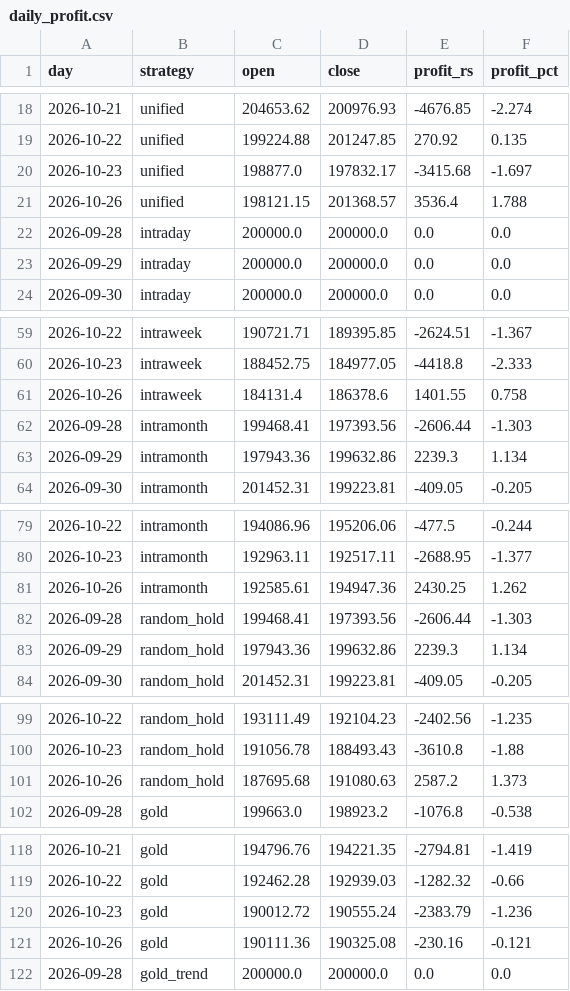
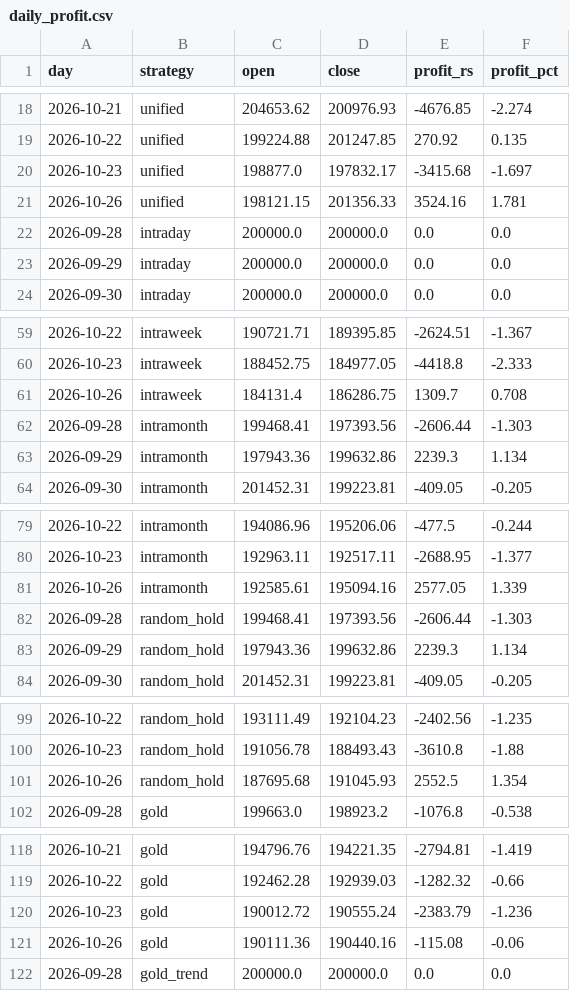
Before and after one commit to Raxen-mvg/SnakeTrader, a CSV file: state/daily_profit.csv, drawn as a sheet; only a part is shown, gaps mark what is left out; the diff covers the shown part only.

```diff
--- a/state/daily_profit.csv
+++ b/state/daily_profit.csv
@@ -20,3 +20,3 @@ day,strategy,open,close,profit_rs,profit_pct
 2026-10-23,unified,198877.0,197832.17,-3415.68,-1.697
-2026-10-26,unified,198121.15,201368.57,3536.4,1.788
+2026-10-26,unified,198121.15,201356.33,3524.16,1.781
 2026-09-28,intraday,200000.0,200000.0,0.0,0.0
@@ -60,3 +60,3 @@ day,strategy,open,close,profit_rs,profit_pct
 2026-10-23,intraweek,188452.75,184977.05,-4418.8,-2.333
-2026-10-26,intraweek,184131.4,186378.6,1401.55,0.758
+2026-10-26,intraweek,184131.4,186286.75,1309.7,0.708
 2026-09-28,intramonth,199468.41,197393.56,-2606.44,-1.303
@@ -80,3 +80,3 @@ day,strategy,open,close,profit_rs,profit_pct
 2026-10-23,intramonth,192963.11,192517.11,-2688.95,-1.377
-2026-10-26,intramonth,192585.61,194947.36,2430.25,1.262
+2026-10-26,intramonth,192585.61,195094.16,2577.05,1.339
 2026-09-28,random_hold,199468.41,197393.56,-2606.44,-1.303
@@ -100,3 +100,3 @@ day,strategy,open,close,profit_rs,profit_pct
 2026-10-23,random_hold,191056.78,188493.43,-3610.8,-1.88
-2026-10-26,random_hold,187695.68,191080.63,2587.2,1.373
+2026-10-26,random_hold,187695.68,191045.93,2552.5,1.354
 2026-09-28,gold,199663.0,198923.2,-1076.8,-0.538
@@ -120,3 +120,3 @@ day,strategy,open,close,profit_rs,profit_pct
 2026-10-23,gold,190012.72,190555.24,-2383.79,-1.236
-2026-10-26,gold,190111.36,190325.08,-230.16,-0.121
+2026-10-26,gold,190111.36,190440.16,-115.08,-0.06
 2026-09-28,gold_trend,200000.0,200000.0,0.0,0.0
```
Also changed, not shown: 30 edited cells elsewhere in this file, state/combined.csv, 4 other files.
